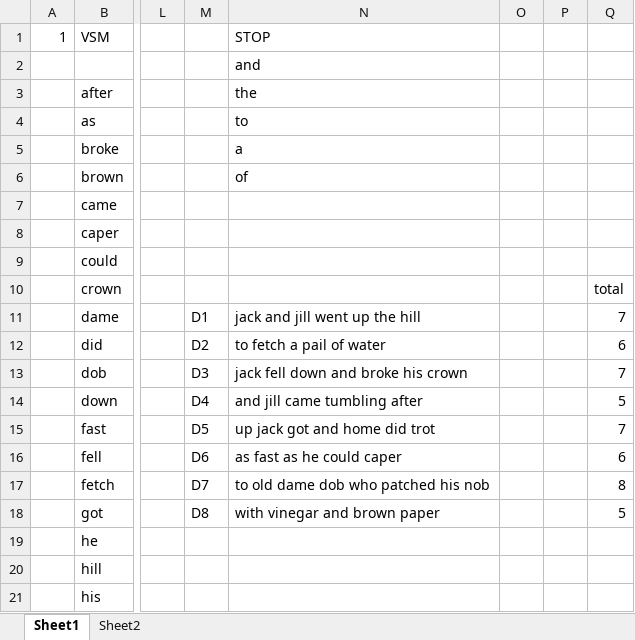
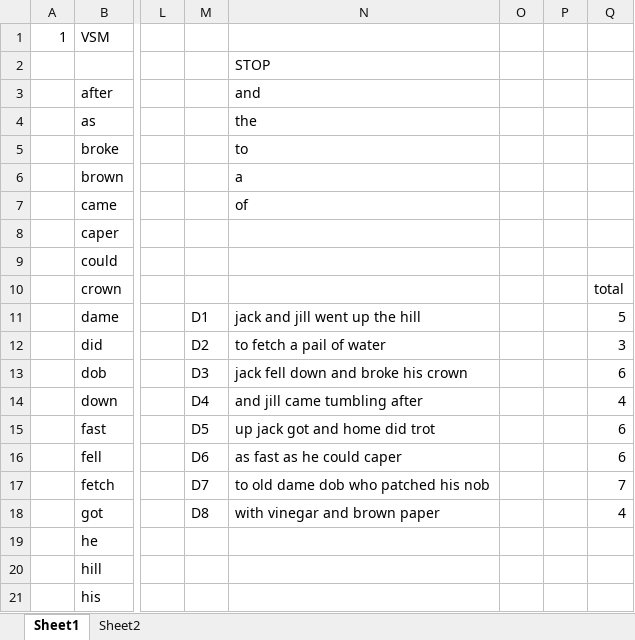
Before and after one commit to sabrinarwong/ps1-vector-space-model-swong040, an Excel workbook: part-1.xlsx, sheet Sheet1, drawn as a sheet; only a part is shown, gaps mark what is left out; values as stored, in another font and other column widths than the file's, no borders; the diff covers the shown part only; the diff names each change by its address in the sheet, - before the commit and + after, or states it on an @@ line.

```diff
--- a/part-1.xlsx (sheet Sheet1)
+++ b/part-1.xlsx (sheet Sheet1)
-N1 (STOP): STOP
+N1 (STOP): (empty)
-N2: and
+N2: STOP
-N3 (STOP): the
+N3 (STOP): and
-N4 (STOP): to
+N4 (STOP): the
-N5 (STOP): a
+N5 (STOP): to
-N6 (STOP): of
+N6 (STOP): a
-N7 (STOP): (empty)
+N7 (STOP): of
-Q11: 7
+Q11: 5
-Q12: 6
+Q12: 3
-Q13: 7
+Q13: 6
-Q14: 5
+Q14: 4
-Q15: 7
+Q15: 6
-Q17: 8
+Q17: 7
-Q18: 5
+Q18: 4
```
Also changed, not shown: 1 added row, 77 edited cells, cell formats and row numbers in column A elsewhere in this sheet, sheet Sheet2, formulas that keep their value, 2 other files.
